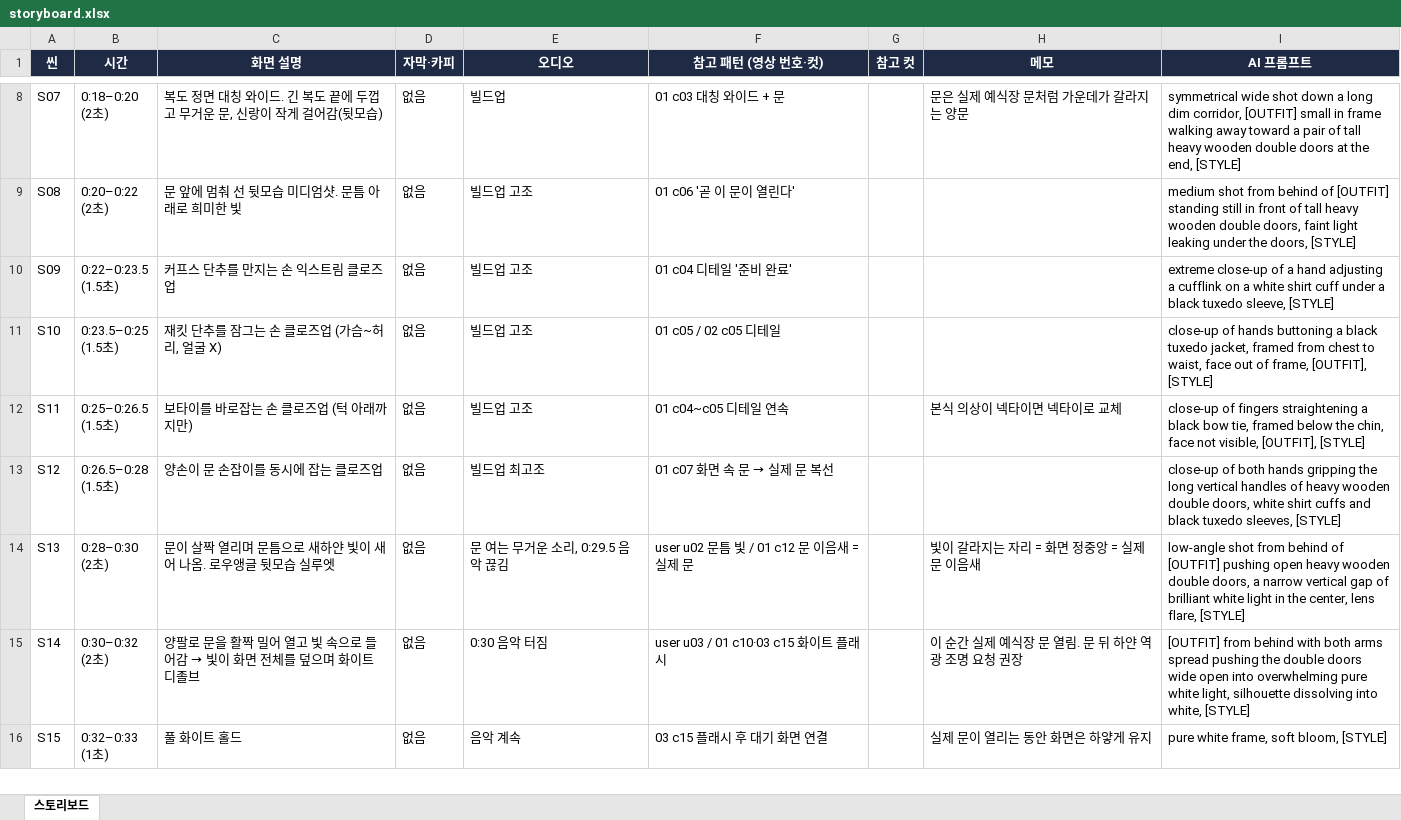
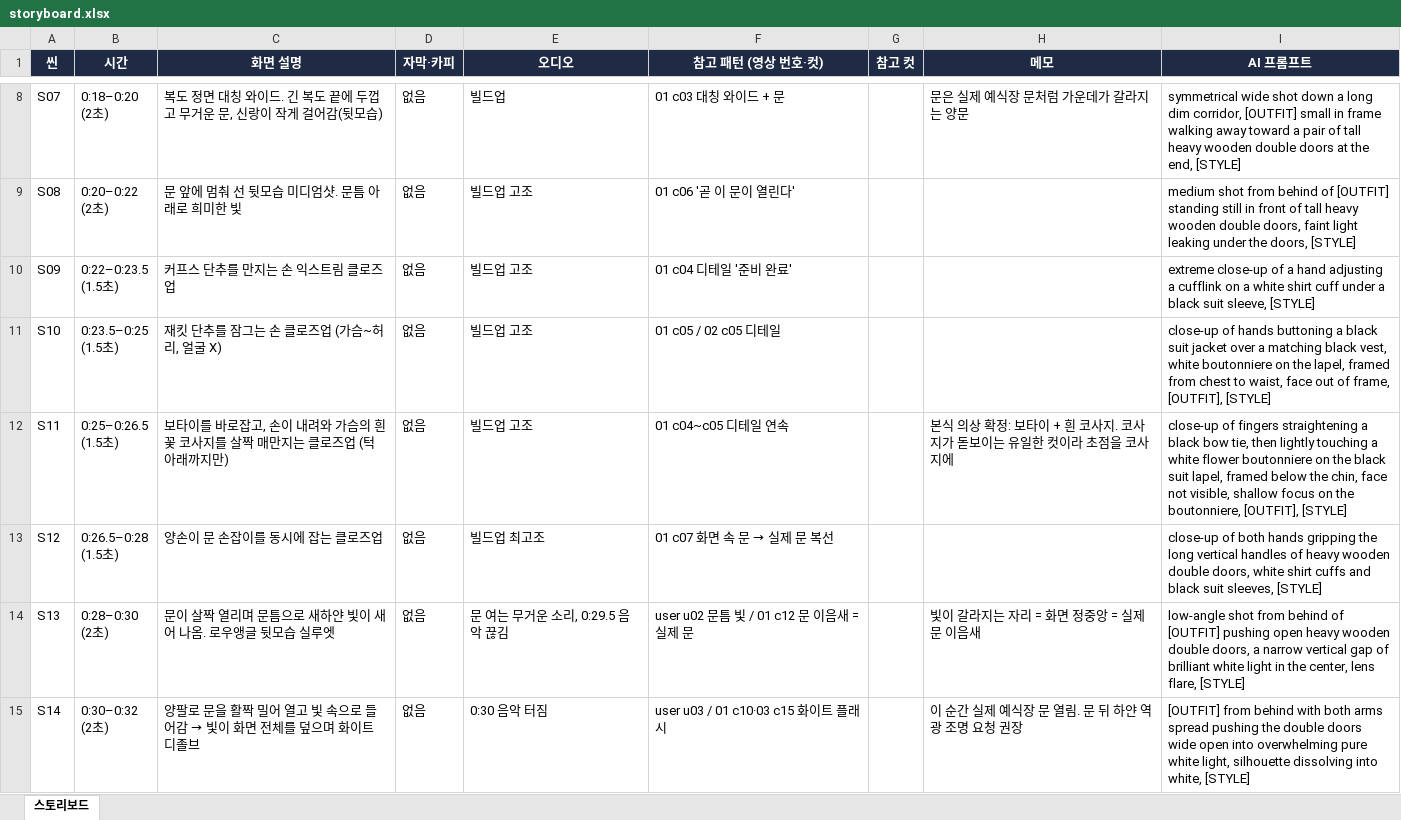
Before and after one commit to CastleQ/video-reference-storyboard, an Excel workbook: projects/2026-11_신랑입장영상/storyboard.xlsx, sheet 스토리보드, drawn as a sheet; only a part is shown, gaps mark what is left out; the shorter side is filled out with more unchanged rows; values as stored, in another font and other column widths than the file's, no borders; charts and pictures not drawn; the diff names each change by its address in the sheet, - before the commit and + after, or states it on an @@ line.

```diff
--- a/projects/2026-11_신랑입장영상/storyboard.xlsx (sheet 스토리보드)
+++ b/projects/2026-11_신랑입장영상/storyboard.xlsx (sheet 스토리보드)
-I10 (AI 프롬프트): …a black tuxedo sleeve, [STYLE]
+I10 (AI 프롬프트): …a black suit sleeve, [STYLE]
-I11 (AI 프롬프트): …a black tuxedo jacket, framed from…
+I11 (AI 프롬프트): …a black suit jacket over a matching black vest, white boutonniere on the lapel, framed from…
-C12 (화면 설명): 보타이를 바로잡는 손 클로즈업 (턱 아래까지만)
+C12 (화면 설명): 보타이를 바로잡고, 손이 내려와 가슴의 흰 꽃 코사지를 살짝 매만지는 클로즈업 (턱 아래까지만)
-H12 (메모): 본식 의상이 넥타이면 넥타이로 교체
+H12 (메모): 본식 의상 확정: 보타이 + 흰 코사지. 코사지가 돋보이는 유일한 컷이라 초점을 코사지에
-I12 (AI 프롬프트): …bow tie, framed below the chin, face not visible, [OUTFIT], [STYLE]
+I12 (AI 프롬프트): …bow tie, then lightly touching a white flower boutonniere on the black suit lapel, framed below the chin, face not visible, shallow focus on the boutonniere, [OUTFIT], [STYLE]
-I13 (AI 프롬프트): …and black tuxedo sleeves, [STYLE]
+I13 (AI 프롬프트): …and black suit sleeves, [STYLE]
```
Also changed, not shown: charts or pictures, 5 other files.
